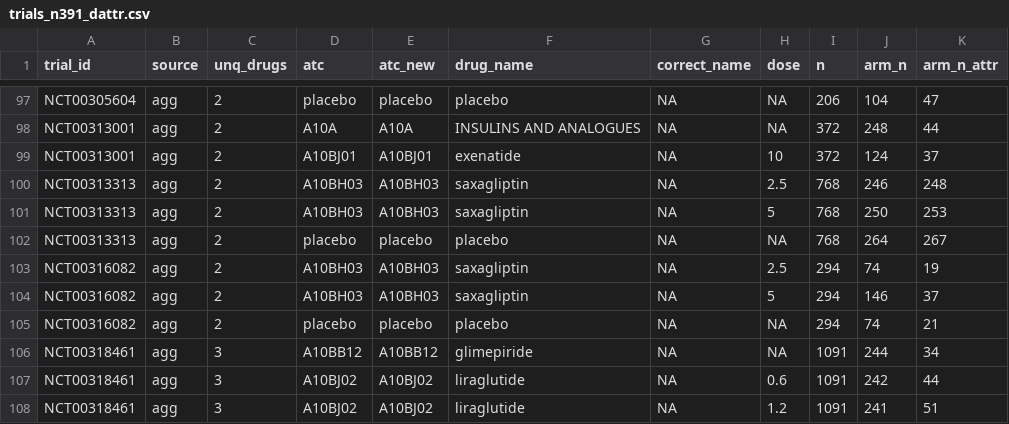
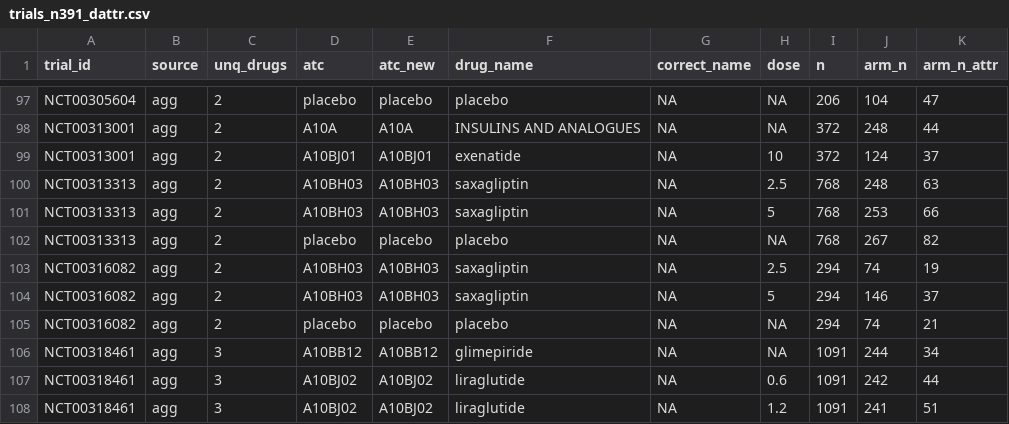
Before and after one commit to RMcCPhD/attrition_differential_t2d, a CSV file: data/trials_n391_dattr.csv, drawn as a sheet; only a part is shown, gaps mark what is left out.

```diff
--- a/data/trials_n391_dattr.csv
+++ b/data/trials_n391_dattr.csv
@@ -99,5 +99,5 @@ NCT00313001,agg,2,A10A,A10A,INSULINS AND ANALOGUES,NA,NA,372,248,44
 NCT00313001,agg,2,A10BJ01,A10BJ01,exenatide,NA,10,372,124,37
-NCT00313313,agg,2,A10BH03,A10BH03,saxagliptin,NA,2.5,768,246,248
-NCT00313313,agg,2,A10BH03,A10BH03,saxagliptin,NA,5,768,250,253
-NCT00313313,agg,2,placebo,placebo,placebo,NA,NA,768,264,267
+NCT00313313,agg,2,A10BH03,A10BH03,saxagliptin,NA,2.5,768,248,63
+NCT00313313,agg,2,A10BH03,A10BH03,saxagliptin,NA,5,768,253,66
+NCT00313313,agg,2,placebo,placebo,placebo,NA,NA,768,267,82
 NCT00316082,agg,2,A10BH03,A10BH03,saxagliptin,NA,2.5,294,74,19
```
Also changed, not shown: 5 other files.
